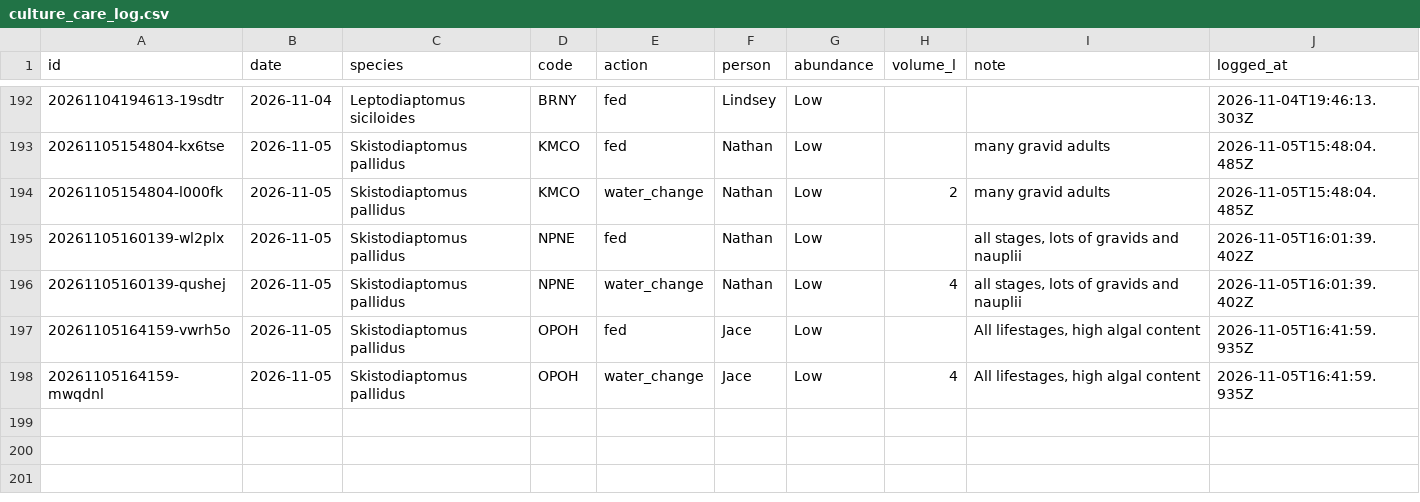
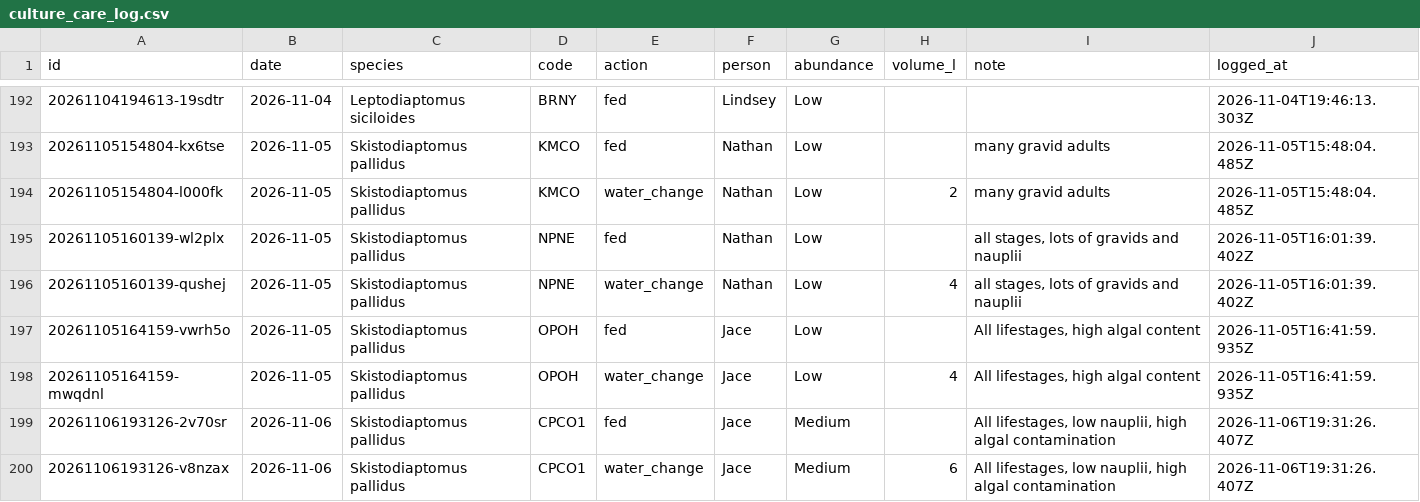
Before and after one commit to ZoopEcoEvo/lab_utilities, a CSV file: culture_details/culture_care_log.csv, drawn as a sheet; only a part is shown, gaps mark what is left out.

Commit message:
Culture care: fed + water change for CPCO1, Skistodiaptomus pallidus (Jace)

```diff
--- a/culture_details/culture_care_log.csv
+++ b/culture_details/culture_care_log.csv
@@ -198 +198,3 @@ id,date,species,code,action,person,abundance,volume_l,note,logged_at
 20261105164159-mwqdnl,2026-11-05,Skistodiaptomus pallidus,OPOH,water_change,Jace,Low,4,"All lifestages, high algal content",2026-11-05T16:41:59.935Z
+20261106193126-2v70sr,2026-11-06,Skistodiaptomus pallidus,CPCO1,fed,Jace,Medium,,"All lifestages, low nauplii, high algal contamination",2026-11-06T19:31:26.407Z
+20261106193126-v8nzax,2026-11-06,Skistodiaptomus pallidus,CPCO1,water_change,Jace,Medium,6,"All lifestages, low nauplii, high algal contamination",2026-11-06T19:31:26.407Z
```
